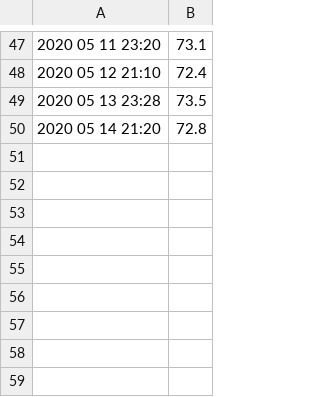
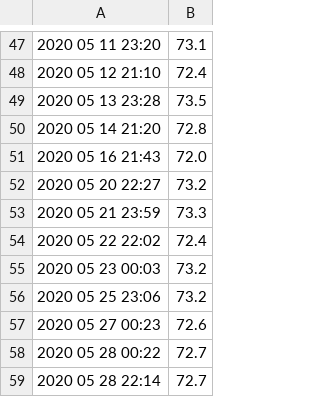
Before and after one commit to dnnagy/myweight, a CSV file: weights.csv, drawn as a sheet; only a part is shown, gaps mark what is left out.

```diff
--- a/weights.csv
+++ b/weights.csv
@@ -50 +50,10 @@
 2020 05 14 21:20, 72.8
+2020 05 16 21:43, 72.0
+2020 05 20 22:27, 73.2
+2020 05 21 23:59, 73.3
+2020 05 22 22:02, 72.4
+2020 05 23 00:03, 73.2
+2020 05 25 23:06, 73.2
+2020 05 27 00:23, 72.6
+2020 05 28 00:22, 72.7
+2020 05 28 22:14, 72.7
```
Also changed, not shown: 3 other files.
